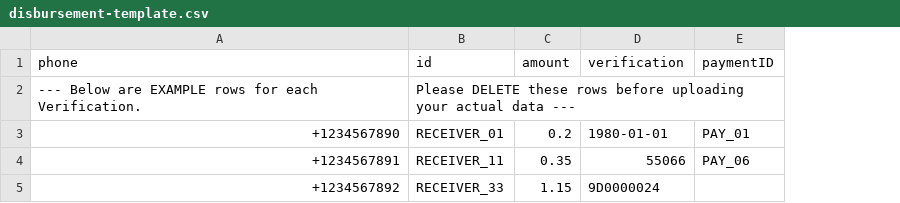
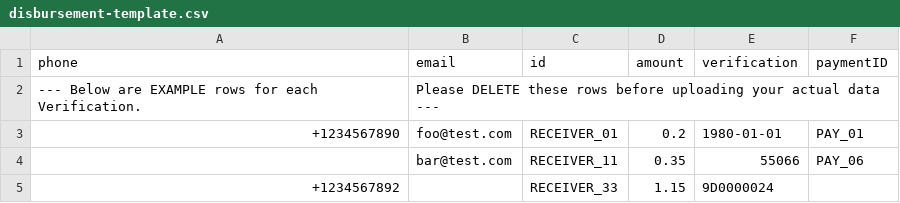
Before and after one commit to stellar/stellar-disbursement-platform-frontend, a CSV file: public/resources/disbursement-template.csv, drawn as a sheet; addresses are those after the commit; the diff names each change by its address in the sheet, - before the commit and + after, or states it on an @@ line.

Commit message:
Add email to the CSV.

```diff
--- a/public/resources/disbursement-template.csv
+++ b/public/resources/disbursement-template.csv
+column B (email), rows 2-4: Please DELETE these rows before uploading your actual data --- | foo@test.com | bar@test.com
-C2 (id): Please DELETE these rows before uploading your actual data ---
+C2 (id): (empty)
-A4 (phone): +1234567891
+A4 (phone): (empty)
```
